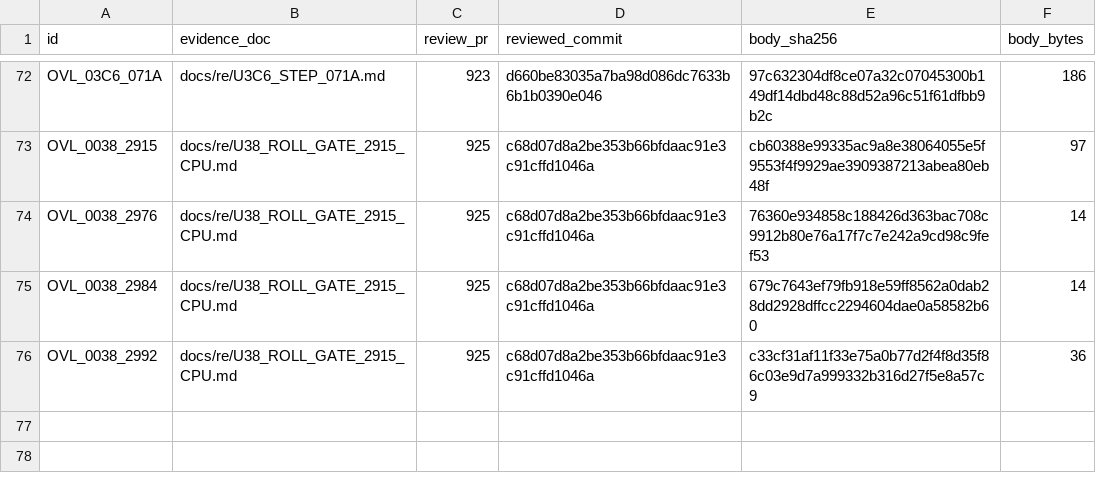
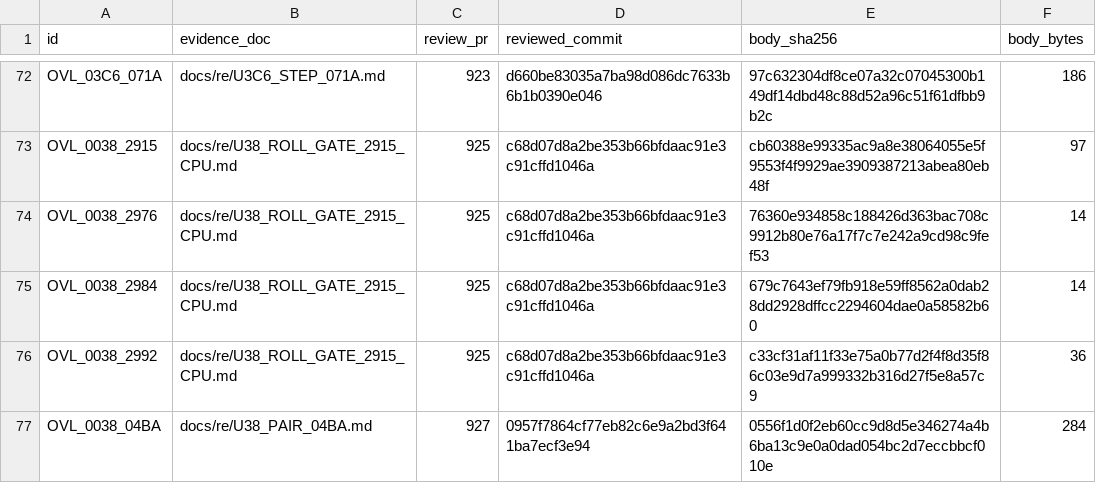
Before and after one commit to huntergdavis/poolrad-decomp, a CSV file: docs/re/reviewed_function_identities.csv, drawn as a sheet; only a part is shown, gaps mark what is left out; the diff names each change by its address in the sheet, - before the commit and + after, or states it on an @@ line.

```diff
--- a/docs/re/reviewed_function_identities.csv
+++ b/docs/re/reviewed_function_identities.csv
+row 77: OVL_0038_04BA | docs/re/U38_PAIR_04BA.md | 927 | 0957f7864cf77eb82c6e9a2bd3f641ba7ecf3e94 | 0556f1d0f2eb60cc9d8d5e346274a4b6ba13c9e0a0dad054bc2d7eccbbcf010e | 284
```
Also changed, not shown: docs/re/overlay_classification.csv, docs/re/strict_full_c_addresses.csv, 5 other files.
